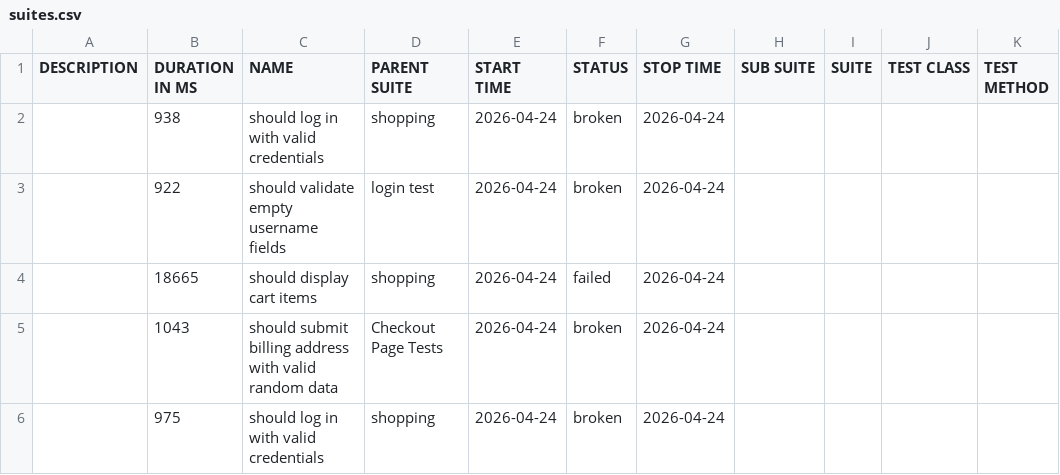
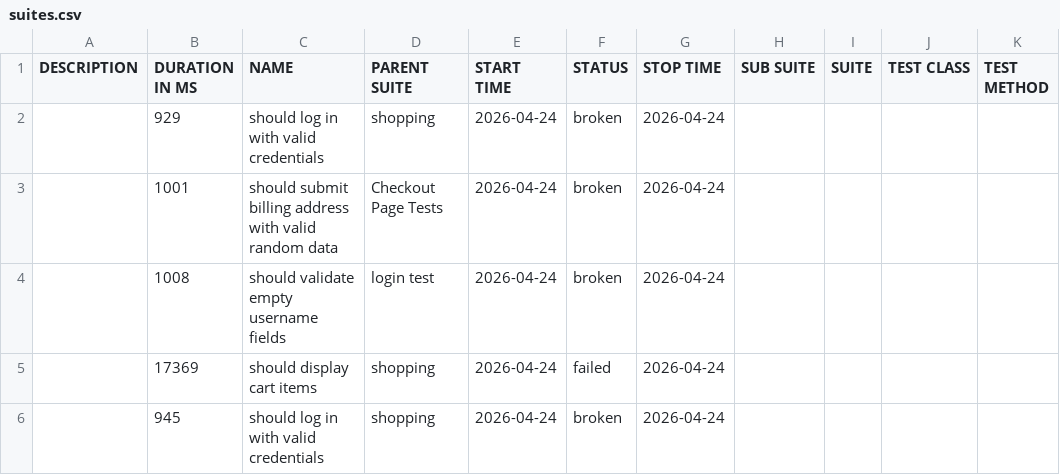
Before and after one commit to chinonsoqa/qaautomationlabs, a CSV file: data/suites.csv, drawn as a sheet.

```diff
--- a/data/suites.csv
+++ b/data/suites.csv
@@ -1,6 +1,6 @@
 "DESCRIPTION","DURATION IN MS","NAME","PARENT SUITE","START TIME","STATUS","STOP TIME","SUB SUITE","SUITE","TEST CLASS","TEST METHOD"
-"","938","should log in with valid credentials","shopping","2026-04-24","broken","2026-04-24","","","",""
-"","922","should validate empty username fields","login test","2026-04-24","broken","2026-04-24","","","",""
-"","18665","should display cart items","shopping","2026-04-24","failed","2026-04-24","","","",""
-"","1043","should submit billing address with valid random data","Checkout Page Tests","2026-04-24","broken","2026-04-24","","","",""
-"","975","should log in with valid credentials","shopping","2026-04-24","broken","2026-04-24","","","",""
+"","929","should log in with valid credentials","shopping","2026-04-24","broken","2026-04-24","","","",""
+"","1001","should submit billing address with valid random data","Checkout Page Tests","2026-04-24","broken","2026-04-24","","","",""
+"","1008","should validate empty username fields","login test","2026-04-24","broken","2026-04-24","","","",""
+"","17369","should display cart items","shopping","2026-04-24","failed","2026-04-24","","","",""
+"","945","should log in with valid credentials","shopping","2026-04-24","broken","2026-04-24","","","",""
```
Also changed, not shown: 50 other files.
